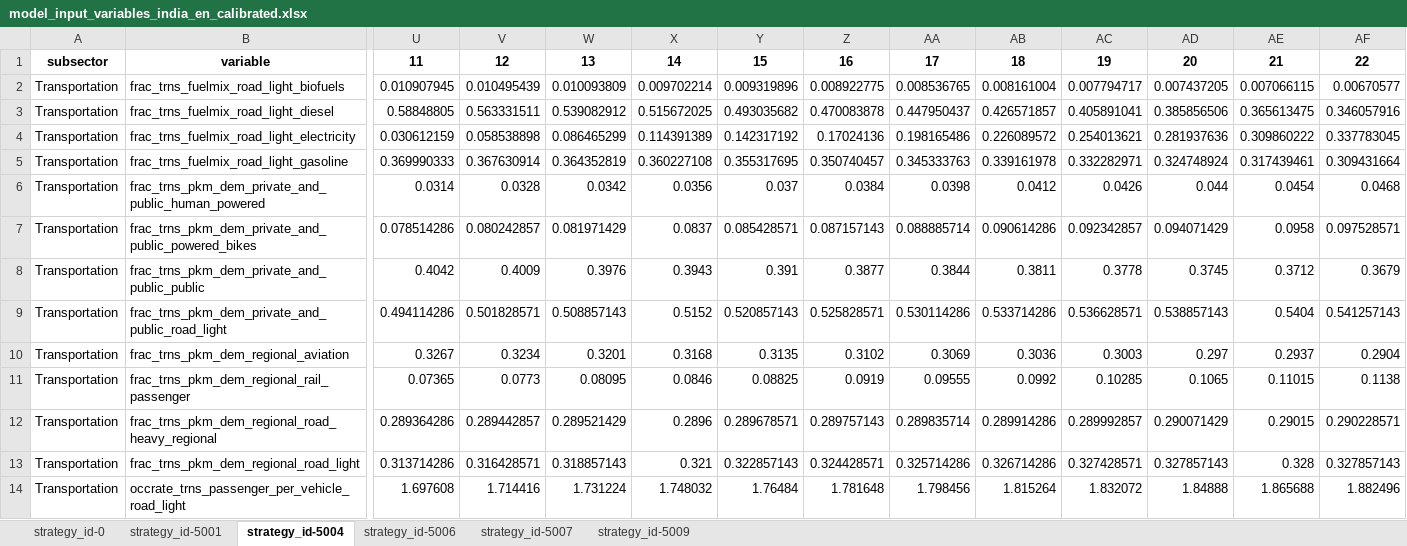
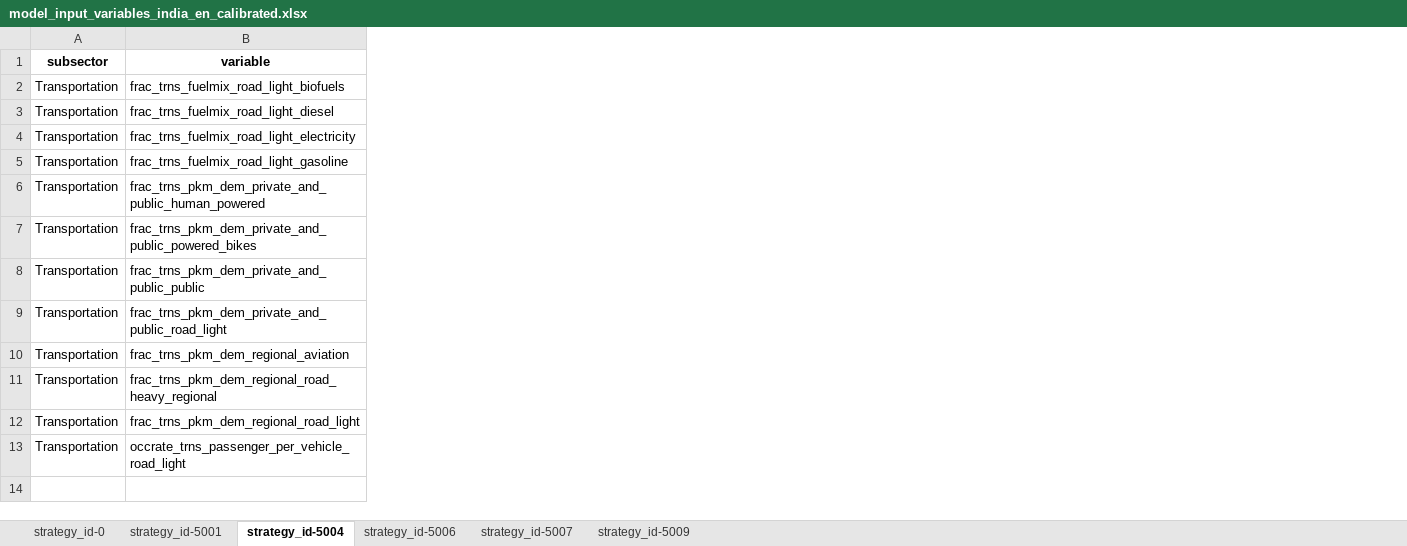
Before and after one commit to jcsyme/sisepuede, an Excel workbook: ref/ingestion/calibrated/india/model_input_variables_india_en_calibrated.xlsx, sheet strategy_id-5004, drawn as a sheet; only a part is shown, gaps mark what is left out; values as stored, in another font and other column widths than the file's, no borders; removed rows and columns are numbered as before the commit, all else as after; rows hold the shown columns only; the diff covers the shown part only; the diff names each change by its address in the sheet, - before the commit and + after, or states it on an @@ line.

```diff
--- a/ref/ingestion/calibrated/india/model_input_variables_india_en_calibrated.xlsx (sheet strategy_id-5004)
+++ b/ref/ingestion/calibrated/india/model_input_variables_india_en_calibrated.xlsx (sheet strategy_id-5004)
-column U, rows 1-10: 11 | 0.010907945 | 0.58848805 | 0.030612159 | 0.369990333 | 0.0314 | 0.078514286 | 0.4042 | 0.494114286 | 0.3267; rows 12-14: 0.289364286 | 0.313714286 | 1.697608
-column V, rows 1-10: 12 | 0.010495439 | 0.563331511 | 0.058538898 | 0.367630914 | 0.0328 | 0.080242857 | 0.4009 | 0.501828571 | 0.3234; rows 12-14: 0.289442857 | 0.316428571 | 1.714416
-column W, rows 1-10: 13 | 0.010093809 | 0.539082912 | 0.086465299 | 0.364352819 | 0.0342 | 0.081971429 | 0.3976 | 0.508857143 | 0.3201; rows 12-14: 0.289521429 | 0.318857143 | 1.731224
-column X, rows 1-10: 14 | 0.009702214 | 0.515672025 | 0.114391389 | 0.360227108 | 0.0356 | 0.0837 | 0.3943 | 0.5152 | 0.3168; rows 12-14: 0.2896 | 0.321 | 1.748032
-column Y, rows 1-10: 15 | 0.009319896 | 0.493035682 | 0.142317192 | 0.355317695 | 0.037 | 0.085428571 | 0.391 | 0.520857143 | 0.3135; rows 12-14: 0.289678571 | 0.322857143 | 1.76484
-column Z, rows 1-10: 16 | 0.008922775 | 0.470083878 | 0.17024136 | 0.350740457 | 0.0384 | 0.087157143 | 0.3877 | 0.525828571 | 0.3102; rows 12-14: 0.289757143 | 0.324428571 | 1.781648
-column AA, rows 1-10: 17 | 0.008536765 | 0.447950437 | 0.198165486 | 0.345333763 | 0.0398 | 0.088885714 | 0.3844 | 0.530114286 | 0.3069; rows 12-14: 0.289835714 | 0.325714286 | 1.798456
-column AB, rows 1-10: 18 | 0.008161004 | 0.426571857 | 0.226089572 | 0.339161978 | 0.0412 | 0.090614286 | 0.3811 | 0.533714286 | 0.3036; rows 12-14: 0.289914286 | 0.326714286 | 1.815264
-column AC, rows 1-10: 19 | 0.007794717 | 0.405891041 | 0.254013621 | 0.332282971 | 0.0426 | 0.092342857 | 0.3778 | 0.536628571 | 0.3003; rows 12-14: 0.289992857 | 0.327428571 | 1.832072
-column AD, rows 1-10: 20 | 0.007437205 | 0.385856506 | 0.281937636 | 0.324748924 | 0.044 | 0.094071429 | 0.3745 | 0.538857143 | 0.297; rows 12-14: 0.290071429 | 0.327857143 | 1.84888
-column AE, rows 1-10: 21 | 0.007066115 | 0.365613475 | 0.309860222 | 0.317439461 | 0.0454 | 0.0958 | 0.3712 | 0.5404 | 0.2937; rows 12-14: 0.29015 | 0.328 | 1.865688
-column AF, rows 1-10: 22 | 0.00670577 | 0.346057916 | 0.337783045 | 0.309431664 | 0.0468 | 0.097528571 | 0.3679 | 0.541257143 | 0.2904; rows 12-14: 0.290228571 | 0.327857143 | 1.882496
-row 11: Transportation | frac_trns_pkm_dem_regional_rail_passenger | 0.07365 | 0.0773 | 0.08095 | 0.0846 | 0.08825 | 0.0919 | 0.09555 | 0.0992 | 0.10285 | 0.1065 | 0.11015 | 0.1138
```
Also changed, not shown: 45 added columns, 13 removed columns and 6 edited cells elsewhere in this sheet, sheet strategy_id-5007, sheet strategy_id-5009, sheet strategy_id-0, sheet strategy_id-5006, sheet strategy_id-5001, ref/ingestion/calibrated/india/model_input_variables_india_af_calibrated.xlsx, ref/ingestion/calibrated/india/model_input_variables_india_ce_calibrated.xlsx, 35 other files.
